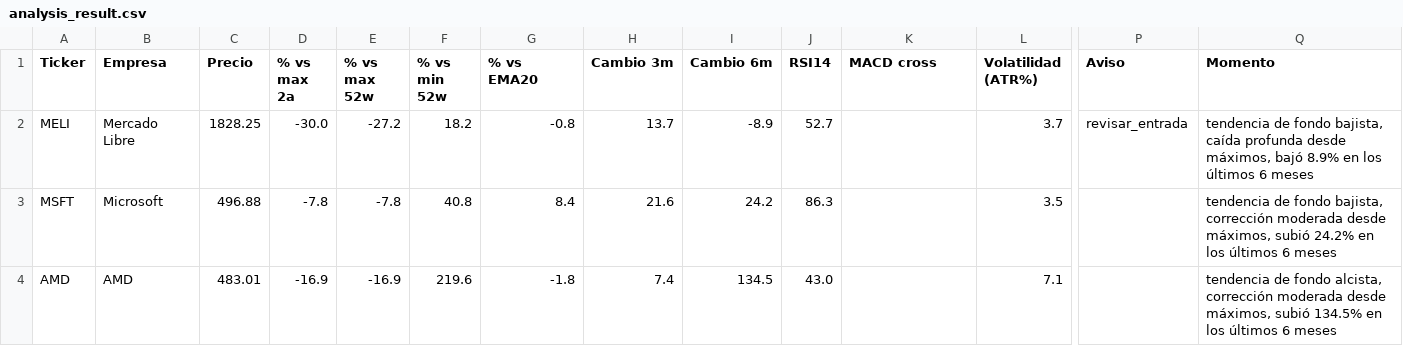
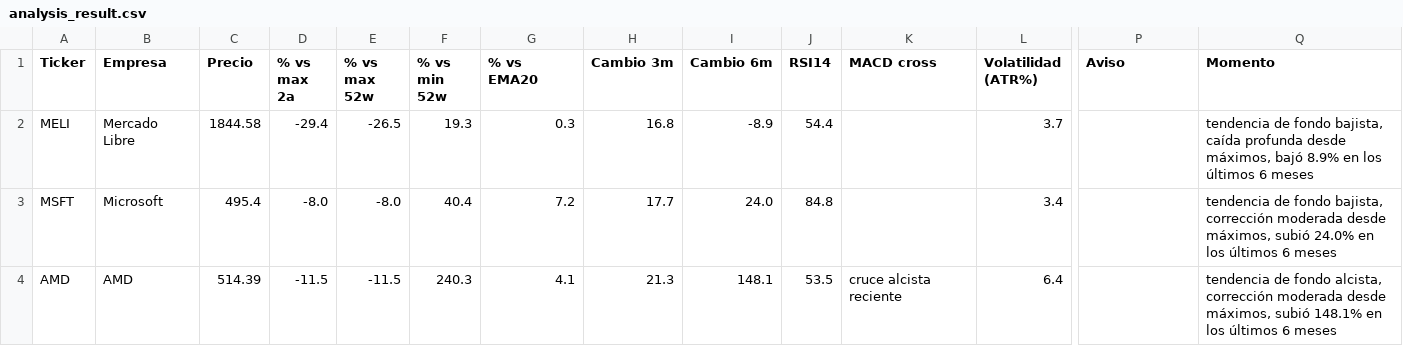
Before and after one commit to marianobuglio/invest-agent, a CSV file: analysis_result.csv, drawn as a sheet; only a part is shown, gaps mark what is left out; the diff covers the shown part only; the diff names each change by its address in the sheet, - before the commit and + after, or states it on an @@ line.

```diff
--- a/analysis_result.csv
+++ b/analysis_result.csv
-C2 (Precio): 1828.25
+C2 (Precio): 1844.58
-D2 (% vs max 2a): -30.0
+D2 (% vs max 2a): -29.4
-E2 (% vs max 52w): -27.2
+E2 (% vs max 52w): -26.5
-F2 (% vs min 52w): 18.2
+F2 (% vs min 52w): 19.3
-G2 (% vs EMA20): -0.8
+G2 (% vs EMA20): 0.3
-H2 (Cambio 3m): 13.7
+H2 (Cambio 3m): 16.8
-J2 (RSI14): 52.7
+J2 (RSI14): 54.4
-P2 (Aviso): revisar_entrada
+P2 (Aviso): (empty)
-C3 (Precio): 496.88
+C3 (Precio): 495.4
-D3 (% vs max 2a): -7.8
+D3 (% vs max 2a): -8.0
-E3 (% vs max 52w): -7.8
+E3 (% vs max 52w): -8.0
-F3 (% vs min 52w): 40.8
+F3 (% vs min 52w): 40.4
-G3 (% vs EMA20): 8.4
+G3 (% vs EMA20): 7.2
-H3 (Cambio 3m): 21.6
+H3 (Cambio 3m): 17.7
-I3 (Cambio 6m): 24.2
+I3 (Cambio 6m): 24.0
-J3 (RSI14): 86.3
+J3 (RSI14): 84.8
-L3 (Volatilidad (ATR%)): 3.5
+L3 (Volatilidad (ATR%)): 3.4
-Q3 (Momento): …máximos, subió 24.2% en los…
+Q3 (Momento): …máximos, subió 24.0% en los…
-C4 (Precio): 483.01
+C4 (Precio): 514.39
-D4 (% vs max 2a): -16.9
+D4 (% vs max 2a): -11.5
-E4 (% vs max 52w): -16.9
+E4 (% vs max 52w): -11.5
-F4 (% vs min 52w): 219.6
+F4 (% vs min 52w): 240.3
-G4 (% vs EMA20): -1.8
+G4 (% vs EMA20): 4.1
-H4 (Cambio 3m): 7.4
+H4 (Cambio 3m): 21.3
-I4 (Cambio 6m): 134.5
+I4 (Cambio 6m): 148.1
-J4 (RSI14): 43.0
+J4 (RSI14): 53.5
-K4 (MACD cross): (empty)
+K4 (MACD cross): cruce alcista reciente
-L4 (Volatilidad (ATR%)): 7.1
+L4 (Volatilidad (ATR%)): 6.4
-Q4 (Momento): …máximos, subió 134.5% en los…
+Q4 (Momento): …máximos, subió 148.1% en los…
```
Also changed, not shown: 91 edited cells elsewhere in this file, state_previous_run.csv, 2 other files.
